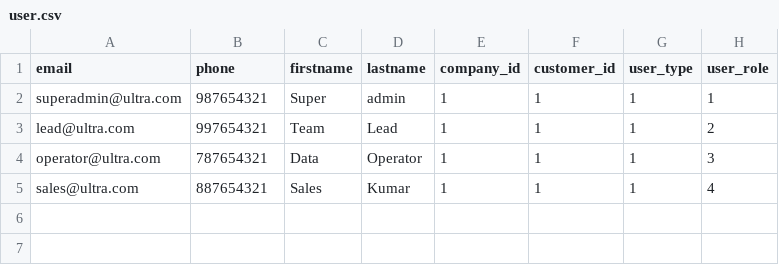
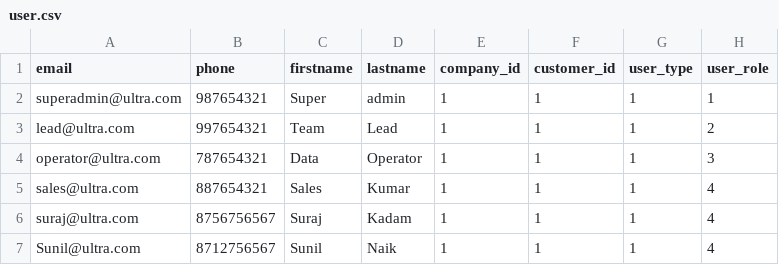
Before and after one commit to freemanrodrigues/ultra, a CSV file: database/seeders/data/user.csv, drawn as a sheet; the diff names each change by its address in the sheet, - before the commit and + after, or states it on an @@ line.

```diff
--- a/database/seeders/data/user.csv
+++ b/database/seeders/data/user.csv
+row 6: suraj@ultra.com | 8756756567 | Suraj | Kadam | 1 | 1 | 1 | 4
+row 7: Sunil@ultra.com | 8712756567 | Sunil | Naik | 1 | 1 | 1 | 4
```
Also changed, not shown: database/seeders/data/test_master.csv, 7 other files.
